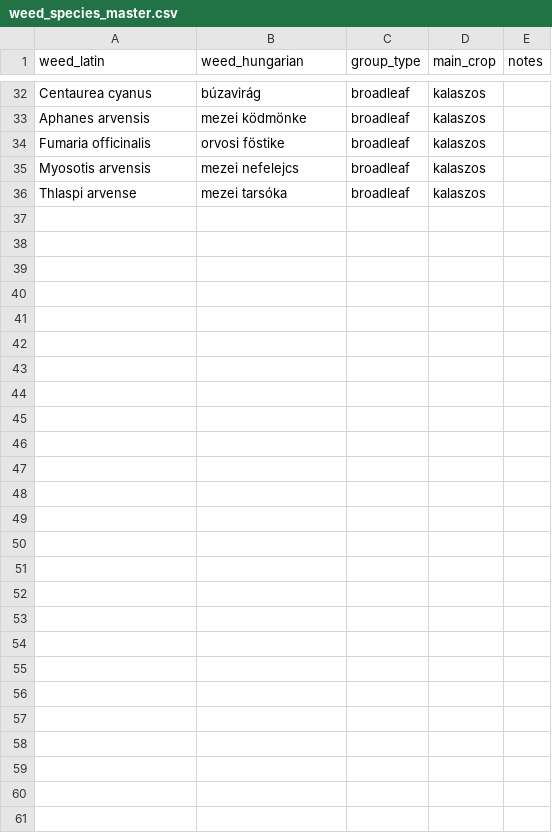
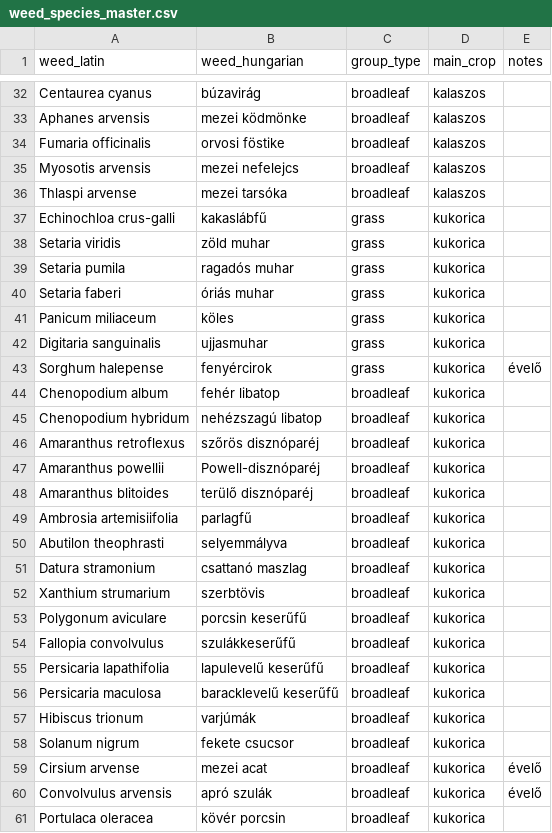
Before and after one commit to salacs1-wq/plant-diagnosis, a CSV file: weed_species_master.csv, drawn as a sheet; only a part is shown, gaps mark what is left out; the diff names each change by its address in the sheet, - before the commit and + after, or states it on an @@ line.

Commit message:
add maize weed master block

```diff
--- a/weed_species_master.csv
+++ b/weed_species_master.csv
+row 37: Echinochloa crus-galli | kakaslábfű | grass | kukorica
+row 38: Setaria viridis | zöld muhar | grass | kukorica
+row 39: Setaria pumila | ragadós muhar | grass | kukorica
+row 40: Setaria faberi | óriás muhar | grass | kukorica
+row 41: Panicum miliaceum | köles | grass | kukorica
+row 42: Digitaria sanguinalis | ujjasmuhar | grass | kukorica
+row 43: Sorghum halepense | fenyércirok | grass | kukorica | évelő
+row 44: Chenopodium album | fehér libatop | broadleaf | kukorica
+row 45: Chenopodium hybridum | nehézszagú libatop | broadleaf | kukorica
+row 46: Amaranthus retroflexus | szőrös disznóparéj | broadleaf | kukorica
+row 47: Amaranthus powellii | Powell-disznóparéj | broadleaf | kukorica
+row 48: Amaranthus blitoides | terülő disznóparéj | broadleaf | kukorica
+row 49: Ambrosia artemisiifolia | parlagfű | broadleaf | kukorica
+row 50: Abutilon theophrasti | selyemmályva | broadleaf | kukorica
+row 51: Datura stramonium | csattanó maszlag | broadleaf | kukorica
+row 52: Xanthium strumarium | szerbtövis | broadleaf | kukorica
+row 53: Polygonum aviculare | porcsin keserűfű | broadleaf | kukorica
+row 54: Fallopia convolvulus | szulákkeserűfű | broadleaf | kukorica
+row 55: Persicaria lapathifolia | lapulevelű keserűfű | broadleaf | kukorica
+row 56: Persicaria maculosa | baracklevelű keserűfű | broadleaf | kukorica
+row 57: Hibiscus trionum | varjúmák | broadleaf | kukorica
+row 58: Solanum nigrum | fekete csucsor | broadleaf | kukorica
+row 59: Cirsium arvense | mezei acat | broadleaf | kukorica | évelő
+row 60: Convolvulus arvensis | apró szulák | broadleaf | kukorica | évelő
+row 61: Portulaca oleracea | kövér porcsin | broadleaf | kukorica
```
